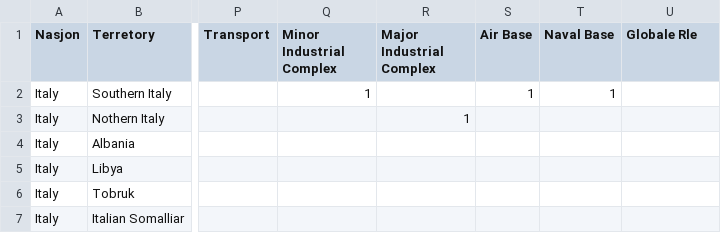
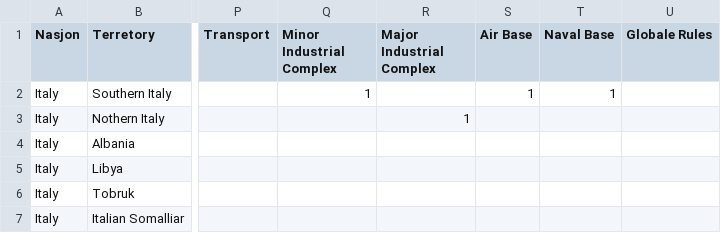
Before and after one commit to tgrendal71/AxiesAndAliesGameTracker, a CSV file: GamePlaySetup.csv, drawn as a sheet; only a part is shown, gaps mark what is left out; the diff names each change by its address in the sheet, - before the commit and + after, or states it on an @@ line.

```diff
--- a/GamePlaySetup.csv
+++ b/GamePlaySetup.csv
-U1: Globale Rle
+U1: Globale Rules
```
Also changed, not shown: 2 other files.
